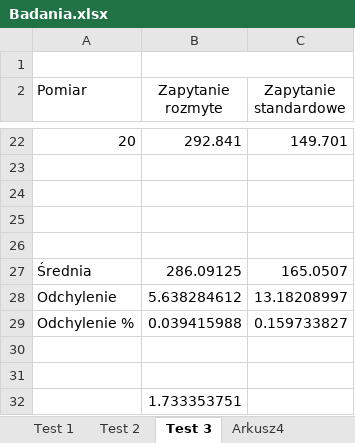
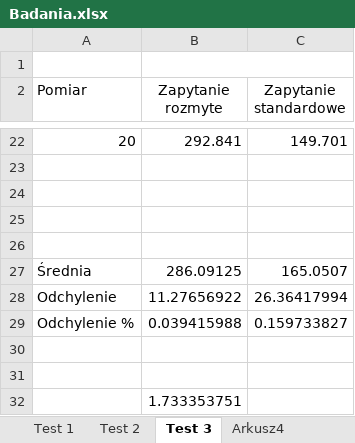
Before and after one commit to krzysztof-miemiec/fuzzybase, an Excel workbook: docs/Badania.xlsx, sheet Test 3, drawn as a sheet; only a part is shown, gaps mark what is left out; values as stored, in another font and other column widths than the file's, no borders; charts and pictures not drawn; the diff names each change by its address in the sheet, - before the commit and + after, or states it on an @@ line.

```diff
--- a/docs/Badania.xlsx (sheet Test 3)
+++ b/docs/Badania.xlsx (sheet Test 3)
-B28 (Zapytanie rozmyte): 5.638284612
+B28 (Zapytanie rozmyte): 11.27656922
-C28 (Zapytanie standardowe): 13.18208997
+C28 (Zapytanie standardowe): 26.36417994
```
Also changed, not shown: sheet Arkusz4, sheet Test 1, sheet Test 2, formulas that keep their value, charts or pictures, 2 other files.
